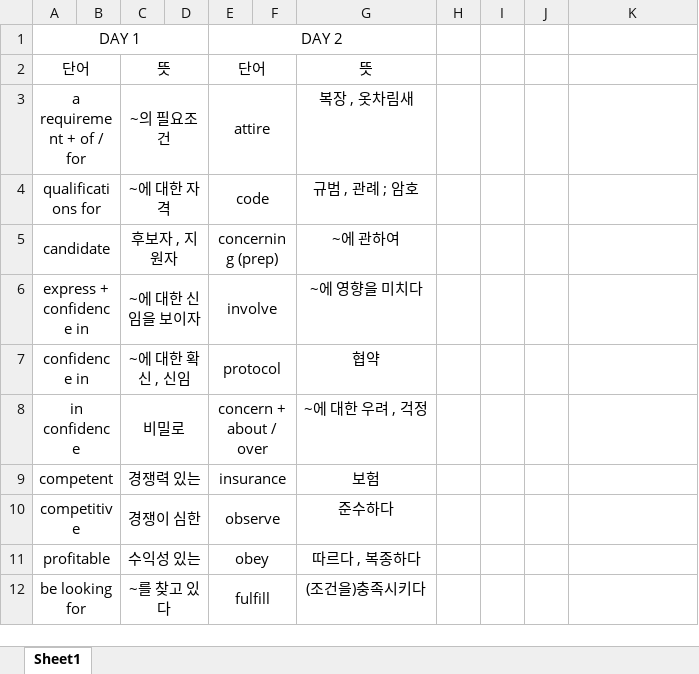
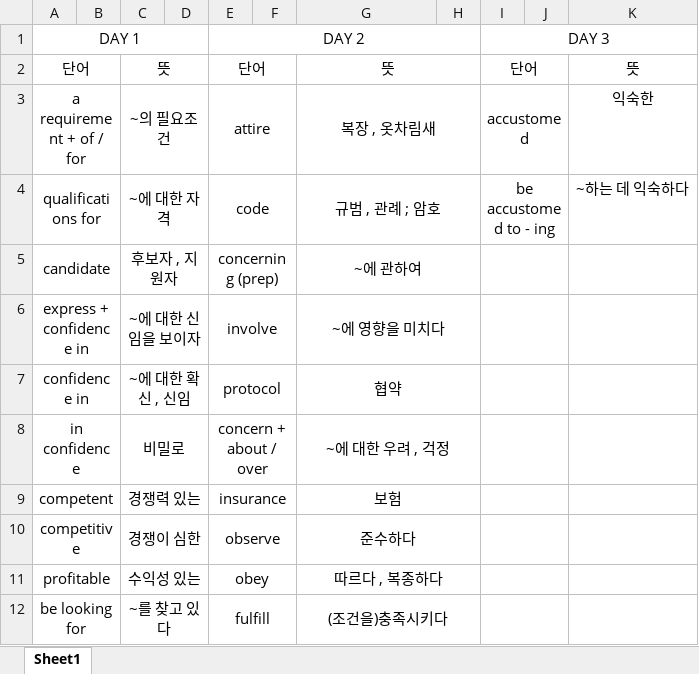
Before and after one commit to Dae-yangKim/vocabulary, an Excel workbook: Toeic_Voca.xlsx, sheet Sheet1, drawn as a sheet; only a part is shown; values as stored, in another font and other column widths than the file's, no borders; the diff covers the shown part only; the diff names each change by its address in the sheet, - before the commit and + after, or states it on an @@ line.

```diff
--- a/Toeic_Voca.xlsx (sheet Sheet1)
+++ b/Toeic_Voca.xlsx (sheet Sheet1)
-E1:G1 merged
+E1:H1 merged
-I1: (empty)
+I1: DAY 3
+I1:K1 merged
+G2:H2 merged
-I2: (empty)
+I2: 단어
+I2:J2 merged
-K2: (empty)
+K2: 뜻
+G3:H3 merged
-I3: (empty)
+I3: accustomed
+I3:J3 merged
-K3: (empty)
+K3: 익숙한
+G4:H4 merged
-I4: (empty)
+I4: be accustomed to - ing
+I4:J4 merged
-K4: (empty)
+K4: ~하는 데 익숙하다
+G5:H5 merged
+I5:J5 merged
+G6:H6 merged
+I6:J6 merged
+G7:H7 merged
+I7:J7 merged
+G8:H8 merged
+I8:J8 merged
+G9:H9 merged
+I9:J9 merged
+G10:H10 merged
+I10:J10 merged
+G11:H11 merged
+I11:J11 merged
+G12:H12 merged
+I12:J12 merged
```
Also changed, not shown: merged cells elsewhere in this sheet, 1 other file.
